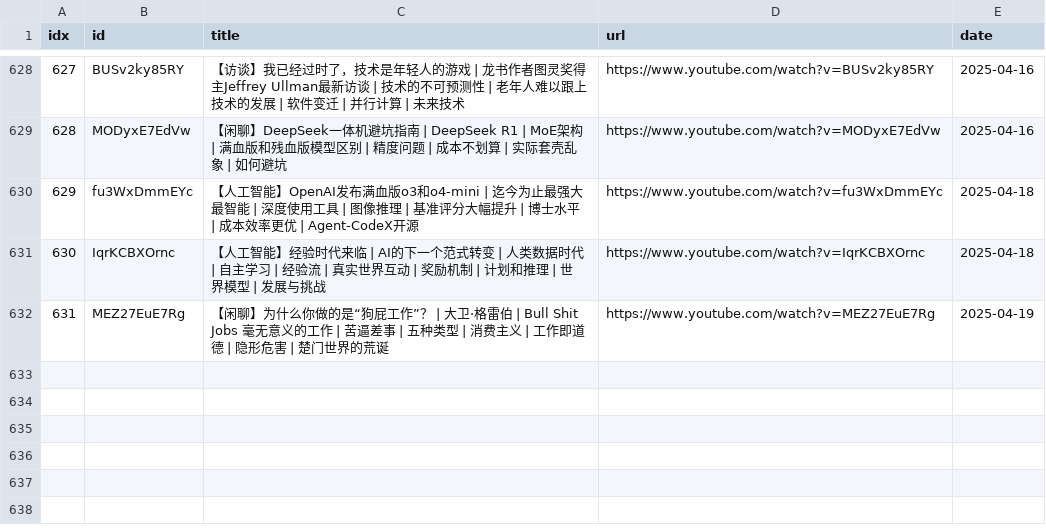
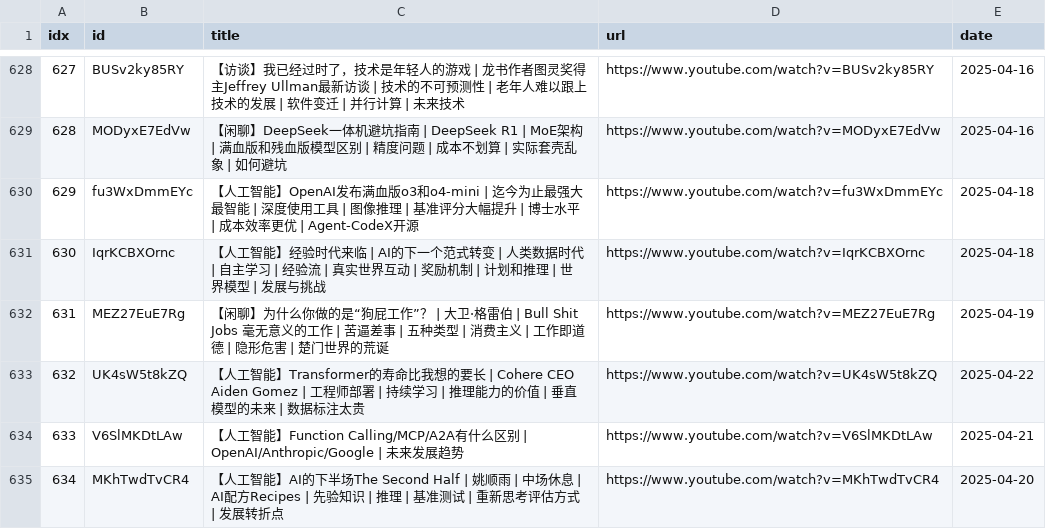
Before and after one commit to sumsjp/BestPartners, a CSV file: src/video_list.csv, drawn as a sheet; only a part is shown, gaps mark what is left out; the diff names each change by its address in the sheet, - before the commit and + after, or states it on an @@ line.

```diff
--- a/src/video_list.csv
+++ b/src/video_list.csv
+row 633: 632 | UK4sW5t8kZQ | 【人工智能】Transformer的寿命比我想的要长 | Cohere CEO Aiden Gomez | 工程师部署 | 持续学习 | 推理能力的价值 | 垂直模型的未来 | 数据标注太贵 | https://www.youtube.com/watch?v=UK4sW5t8kZQ | 2025-04-22
+row 634: 633 | V6SlMKDtLAw | 【人工智能】Function Calling/MCP/A2A有什么区别 | OpenAI/Anthropic/Google | 未来发展趋势 | https://www.youtube.com/watch?v=V6SlMKDtLAw | 2025-04-21
+row 635: 634 | MKhTwdTvCR4 | 【人工智能】AI的下半场The Second Half | 姚顺雨 | 中场休息 | AI配方Recipes | 先验知识 | 推理 | 基准测试 | 重新思考评估方式 | 发展转折点 | https://www.youtube.com/watch?v=MKhTwdTvCR4 | 2025-04-20
```
Also changed, not shown: 8 other files.
